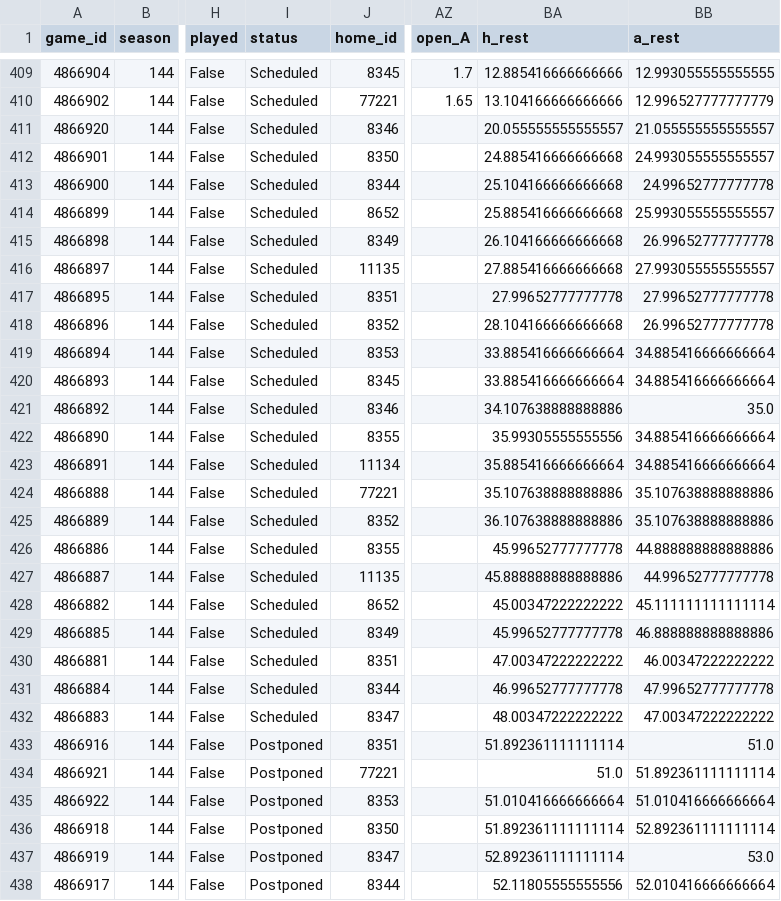
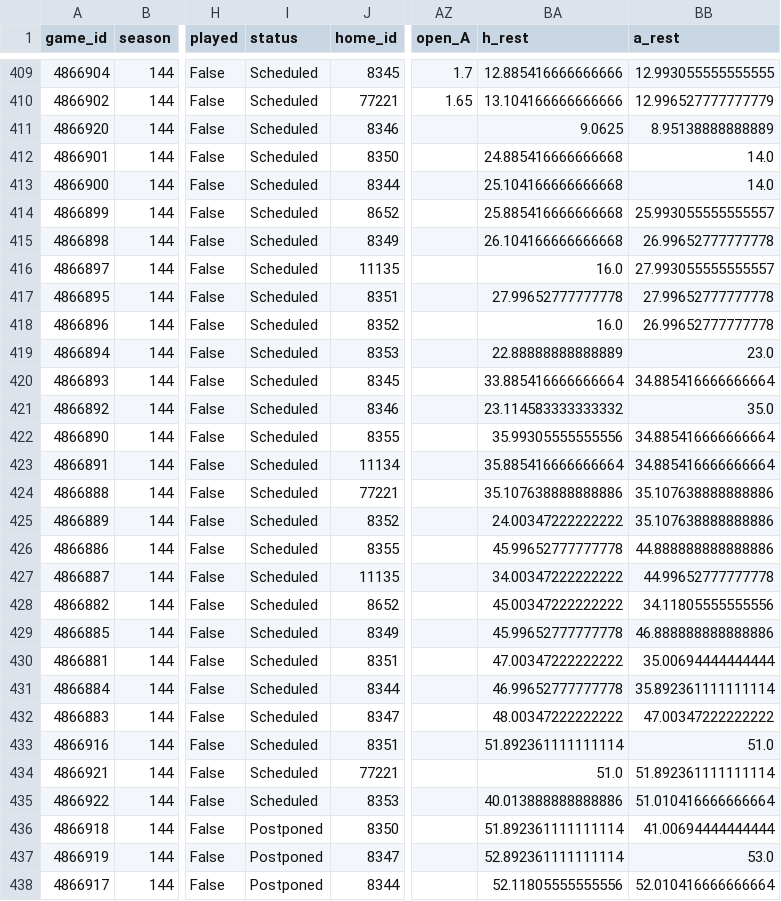
Before and after one commit to keereell/uae-bets, a CSV file: data/matches.csv, drawn as a sheet; only a part is shown, gaps mark what is left out; the diff covers the shown part only; the diff names each change by its address in the sheet, - before the commit and + after, or states it on an @@ line.

```diff
--- a/data/matches.csv
+++ b/data/matches.csv
-BA411 (h_rest): 20.055555555555557
+BA411 (h_rest): 9.0625
-BB411 (a_rest): 21.055555555555557
+BB411 (a_rest): 8.95138888888889
-BB412 (a_rest): 24.993055555555557
+BB412 (a_rest): 14.0
-BB413 (a_rest): 24.99652777777778
+BB413 (a_rest): 14.0
-BA416 (h_rest): 27.885416666666668
+BA416 (h_rest): 16.0
-BA418 (h_rest): 28.104166666666668
+BA418 (h_rest): 16.0
-BA419 (h_rest): 33.885416666666664
+BA419 (h_rest): 22.88888888888889
-BB419 (a_rest): 34.885416666666664
+BB419 (a_rest): 23.0
-BA421 (h_rest): 34.107638888888886
+BA421 (h_rest): 23.114583333333332
-BA425 (h_rest): 36.107638888888886
+BA425 (h_rest): 24.00347222222222
-BA427 (h_rest): 45.888888888888886
+BA427 (h_rest): 34.00347222222222
-BB428 (a_rest): 45.111111111111114
+BB428 (a_rest): 34.11805555555556
-BB430 (a_rest): 46.00347222222222
+BB430 (a_rest): 35.00694444444444
-BB431 (a_rest): 47.99652777777778
+BB431 (a_rest): 35.892361111111114
-I433:I435 (status): Postponed
+I433:I435 (status): Scheduled
-BA435 (h_rest): 51.010416666666664
+BA435 (h_rest): 40.013888888888886
-BB436 (a_rest): 52.892361111111114
+BB436 (a_rest): 41.00694444444444
```
Also changed, not shown: 112 edited cells elsewhere in this file, data/shots.csv, 2 other files.
